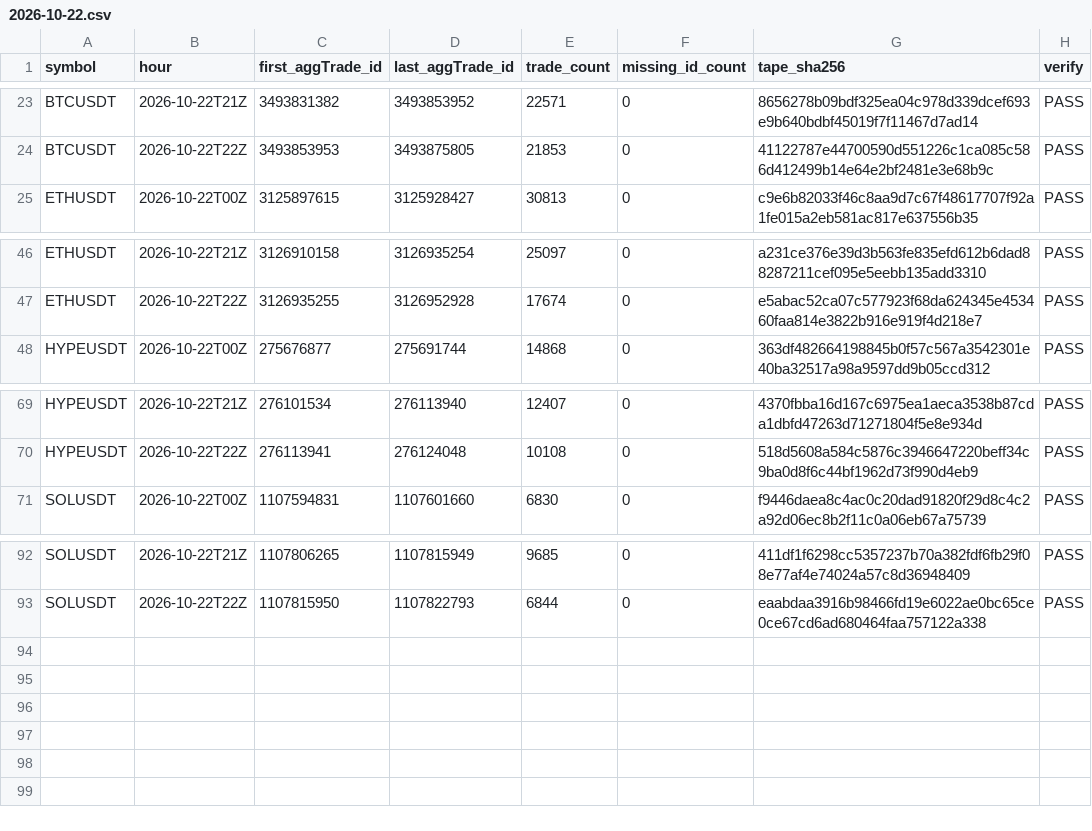
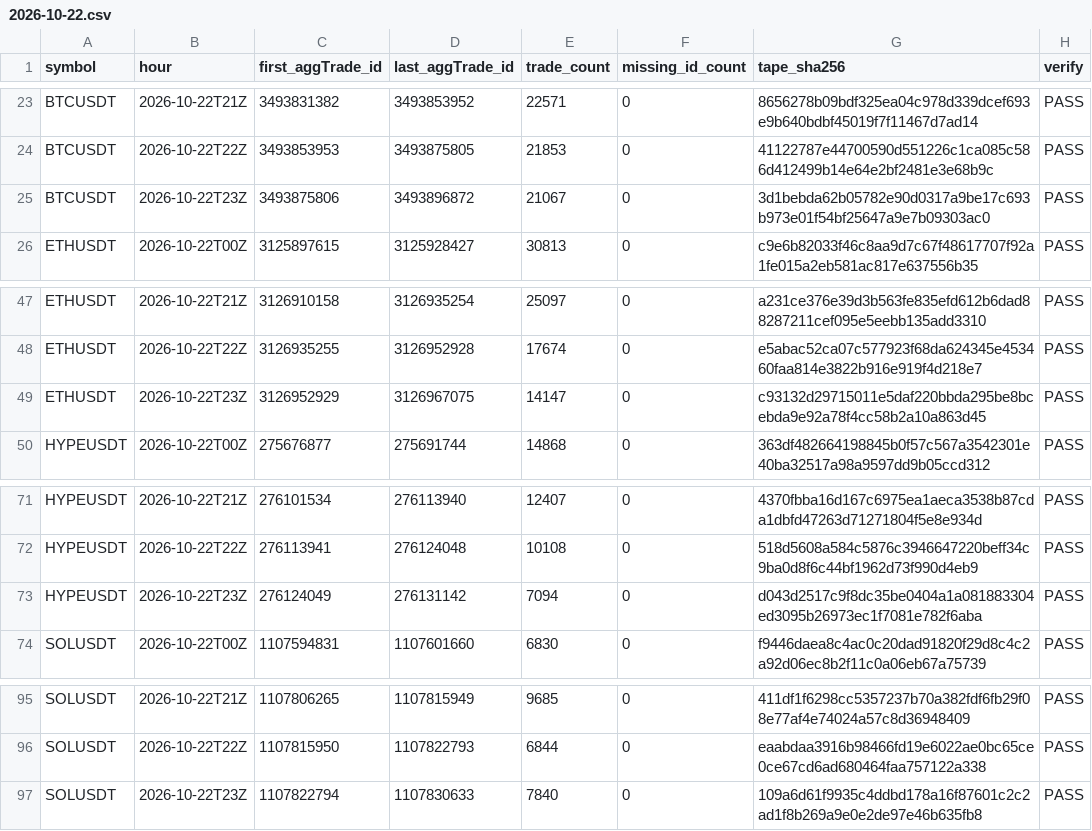
Before and after one commit to Niftie27/ralph-experiment-loop-lab, a CSV file: data-checks/2026-10-22.csv, drawn as a sheet; only a part is shown, gaps mark what is left out.

Commit message:
Update hourly data checks

```diff
--- a/data-checks/2026-10-22.csv
+++ b/data-checks/2026-10-22.csv
@@ -24,2 +24,3 @@ BTCUSDT,2026-10-22T21Z,3493831382,3493853952,22571,0,8656278b09bdf325ea04c978d33
 BTCUSDT,2026-10-22T22Z,3493853953,3493875805,21853,0,41122787e44700590d551226c1ca085c586d412499b14e64e2bf2481e3e68b9c,PASS
+BTCUSDT,2026-10-22T23Z,3493875806,3493896872,21067,0,3d1bebda62b05782e90d0317a9be17c693b973e01f54bf25647a9e7b09303ac0,PASS
 ETHUSDT,2026-10-22T00Z,3125897615,3125928427,30813,0,c9e6b82033f46c8aa9d7c67f48617707f92a1fe015a2eb581ac817e637556b35,PASS
@@ -47,2 +48,3 @@ ETHUSDT,2026-10-22T21Z,3126910158,3126935254,25097,0,a231ce376e39d3b563fe835efd6
 ETHUSDT,2026-10-22T22Z,3126935255,3126952928,17674,0,e5abac52ca07c577923f68da624345e453460faa814e3822b916e919f4d218e7,PASS
+ETHUSDT,2026-10-22T23Z,3126952929,3126967075,14147,0,c93132d29715011e5daf220bbda295be8bcebda9e92a78f4cc58b2a10a863d45,PASS
 HYPEUSDT,2026-10-22T00Z,275676877,275691744,14868,0,363df482664198845b0f57c567a3542301e40ba32517a98a9597dd9b05ccd312,PASS
@@ -70,2 +72,3 @@ HYPEUSDT,2026-10-22T21Z,276101534,276113940,12407,0,4370fbba16d167c6975ea1aeca35
 HYPEUSDT,2026-10-22T22Z,276113941,276124048,10108,0,518d5608a584c5876c3946647220beff34c9ba0d8f6c44bf1962d73f990d4eb9,PASS
+HYPEUSDT,2026-10-22T23Z,276124049,276131142,7094,0,d043d2517c9f8dc35be0404a1a081883304ed3095b26973ec1f7081e782f6aba,PASS
 SOLUSDT,2026-10-22T00Z,1107594831,1107601660,6830,0,f9446daea8c4ac0c20dad91820f29d8c4c2a92d06ec8b2f11c0a06eb67a75739,PASS
@@ -93 +96,2 @@ SOLUSDT,2026-10-22T21Z,1107806265,1107815949,9685,0,411df1f6298cc5357237b70a382f
 SOLUSDT,2026-10-22T22Z,1107815950,1107822793,6844,0,eaabdaa3916b98466fd19e6022ae0bc65ce0ce67cd6ad680464faa757122a338,PASS
+SOLUSDT,2026-10-22T23Z,1107822794,1107830633,7840,0,109a6d61f9935c4ddbd178a16f87601c2c2ad1f8b269a9e0e2de97e46b635fb8,PASS
```
Also changed, not shown: 1 other file.
